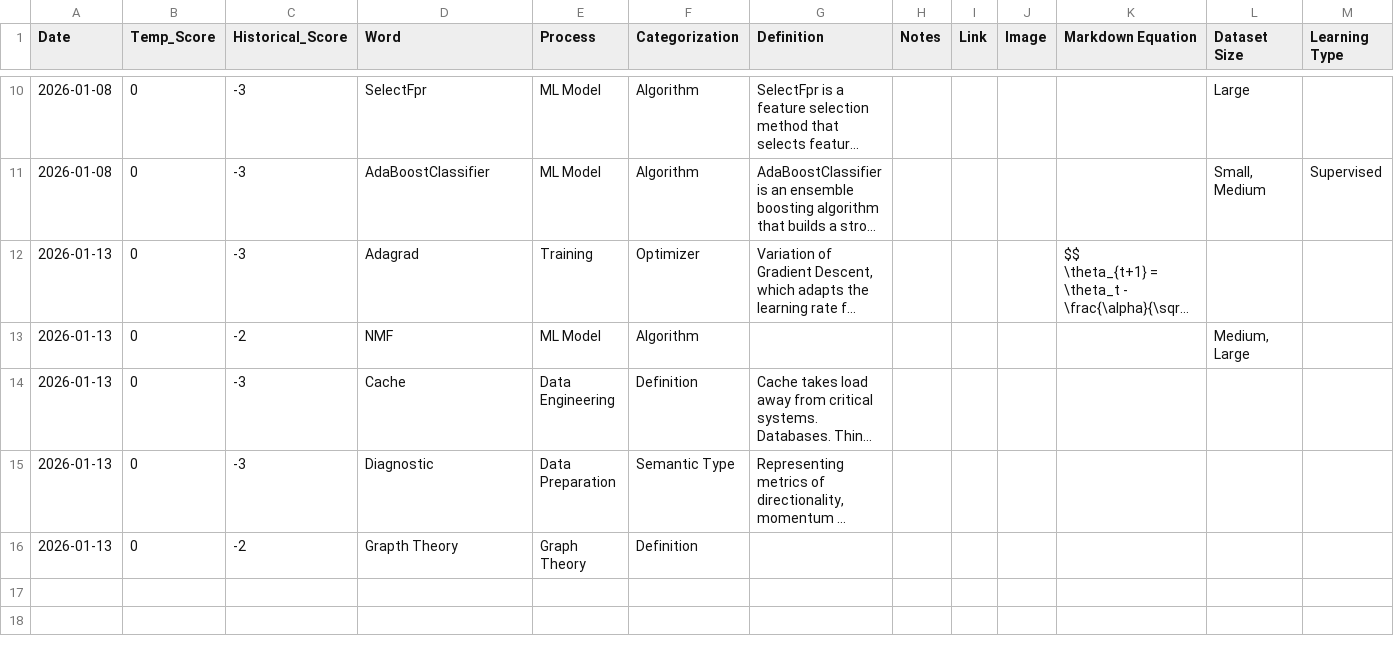
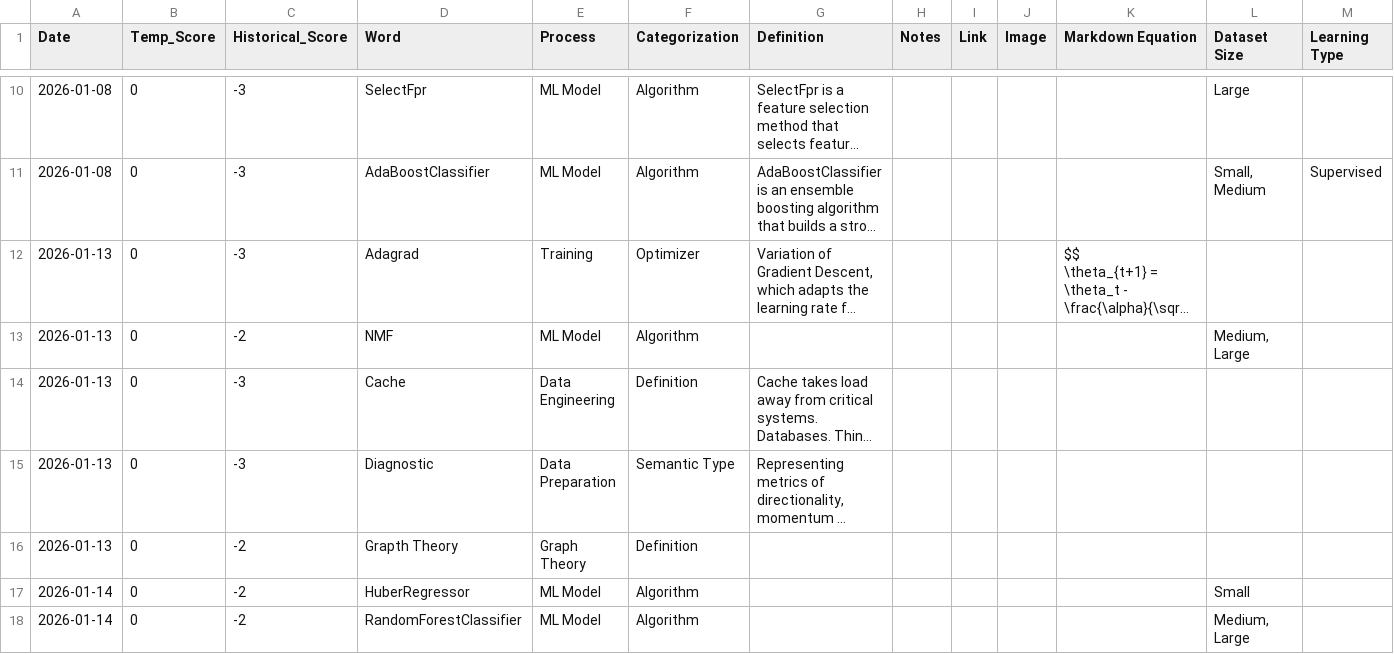
Before and after one commit to derek-dewald/Python_Tools, a CSV file: Data/daily_test_results.csv, drawn as a sheet; only a part is shown, gaps mark what is left out; long unchanged cells end in …; rows hold the shown columns only; the diff covers the shown part only; the diff names each change by its address in the sheet, - before the commit and + after, or states it on an @@ line.

```diff
--- a/Data/daily_test_results.csv
+++ b/Data/daily_test_results.csv
+row 17: 2026-01-14 | 0 | -2 | HuberRegressor | ML Model | Algorithm |  |  |  |  |  | Small
+row 18: 2026-01-14 | 0 | -2 | RandomForestClassifier | ML Model | Algorithm |  |  |  |  |  | Medium, Large
```
Also changed, not shown: 3 added rows elsewhere in this file, Streamlit/DataDictionary/folder_listing.csv, 34 other files.
